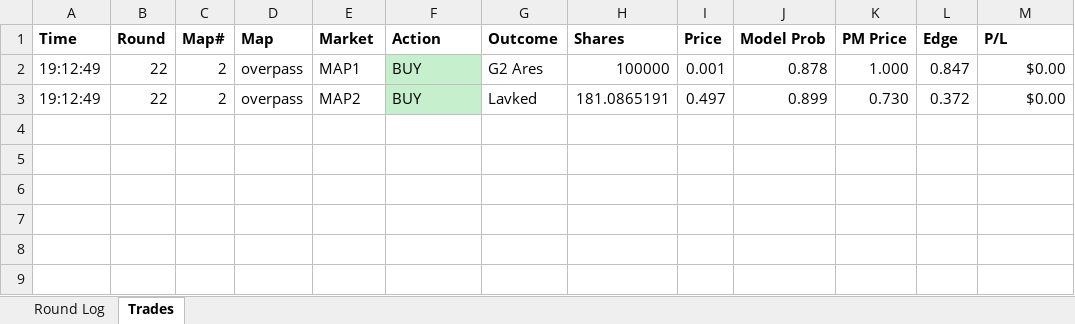
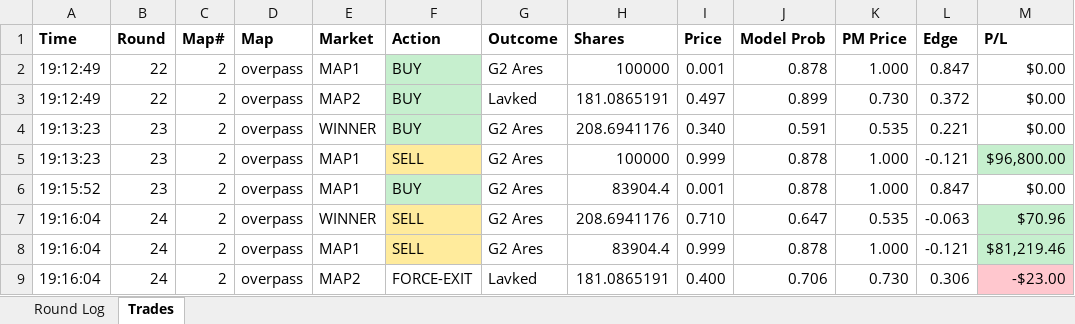
Before and after one commit to stonerje4/DOGODODGODGDGODGOGD, an Excel workbook: data/live_logs/live_cs2-lavked-g2a-2026-04-02_20260402_191249.xlsx, sheet Trades, drawn as a sheet; values as stored, in another font and other column widths than the file's, no borders; the diff names each change by its address in the sheet, - before the commit and + after, or states it on an @@ line.

```diff
--- a/data/live_logs/live_cs2-lavked-g2a-2026-04-02_20260402_191249.xlsx (sheet Trades)
+++ b/data/live_logs/live_cs2-lavked-g2a-2026-04-02_20260402_191249.xlsx (sheet Trades)
+row 4: 19:13:23 | 23 | 2 | overpass | WINNER | BUY | G2 Ares | 208.6941176 | 0.340 | 0.591 | 0.535 | 0.221 | $0.00
+row 5: 19:13:23 | 23 | 2 | overpass | MAP1 | SELL | G2 Ares | 100000 | 0.999 | 0.878 | 1.000 | -0.121 | $96,800.00
+row 6: 19:15:52 | 23 | 2 | overpass | MAP1 | BUY | G2 Ares | 83904.4 | 0.001 | 0.878 | 1.000 | 0.847 | $0.00
+row 7: 19:16:04 | 24 | 2 | overpass | WINNER | SELL | G2 Ares | 208.6941176 | 0.710 | 0.647 | 0.535 | -0.063 | $70.96
+row 8: 19:16:04 | 24 | 2 | overpass | MAP1 | SELL | G2 Ares | 83904.4 | 0.999 | 0.878 | 1.000 | -0.121 | $81,219.46
+row 9: 19:16:04 | 24 | 2 | overpass | MAP2 | FORCE-EXIT | Lavked | 181.0865191 | 0.400 | 0.706 | 0.730 | 0.306 | -$23.00
```
Also changed, not shown: sheet Round Log.
